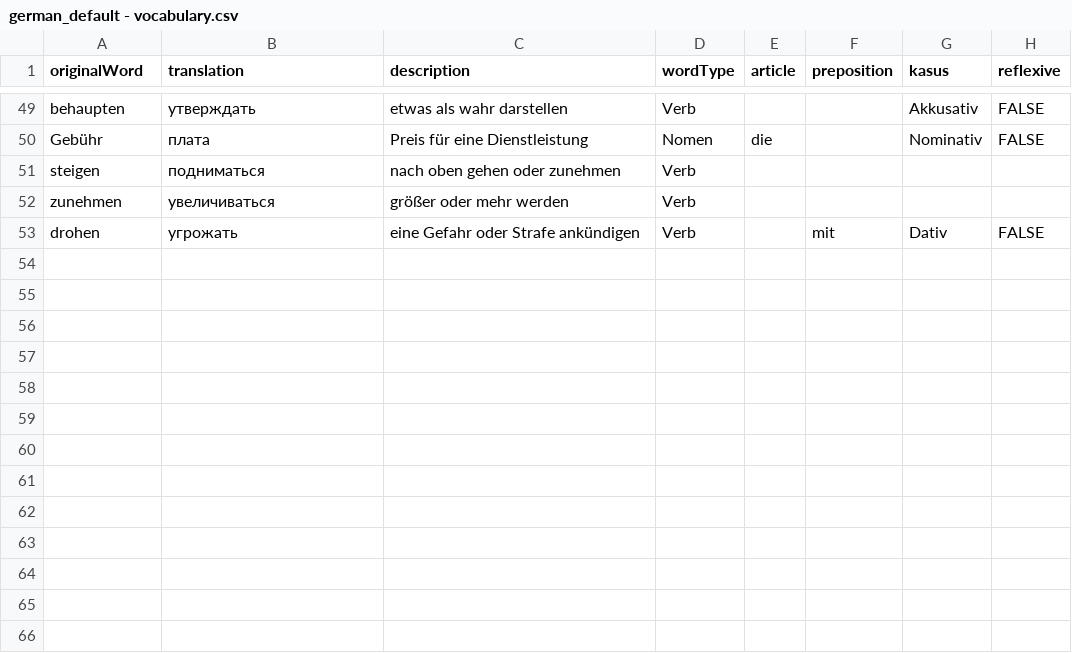
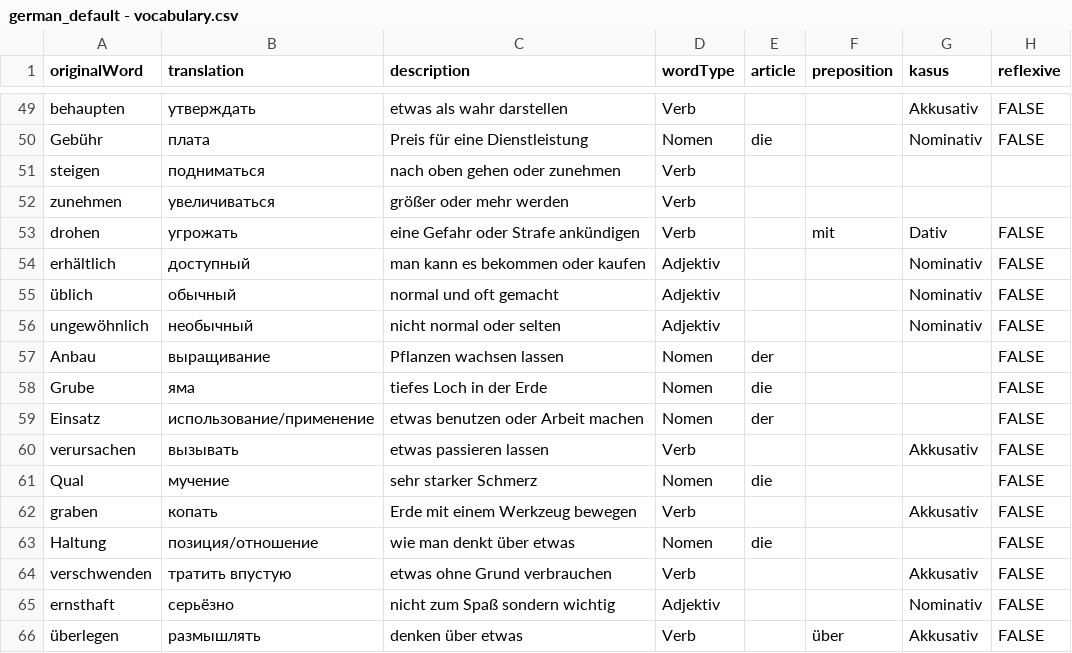
Before and after one commit to AntHavrylov/DeutschWordsLearn-csv, a CSV file: german_default - vocabulary.csv, drawn as a sheet; only a part is shown, gaps mark what is left out.

Commit message:
new words added

```diff
--- a/german_default - vocabulary.csv
+++ b/german_default - vocabulary.csv
@@ -53 +53,14 @@ zunehmen,увеличиваться,größer oder mehr werden,Verb,,,,
 drohen,угрожать,eine Gefahr oder Strafe ankündigen,Verb,,mit,Dativ,FALSE
+erhältlich,доступный,man kann es bekommen oder kaufen,Adjektiv,,,Nominativ,FALSE
+üblich,обычный,normal und oft gemacht,Adjektiv,,,Nominativ,FALSE
+ungewöhnlich,необычный,nicht normal oder selten,Adjektiv,,,Nominativ,FALSE
+Anbau,выращивание,Pflanzen wachsen lassen,Nomen,der,,,FALSE
+Grube,яма,tiefes Loch in der Erde,Nomen,die,,,FALSE
+Einsatz,использование/применение,etwas benutzen oder Arbeit machen,Nomen,der,,,FALSE
+verursachen,вызывать,etwas passieren lassen,Verb,,,Akkusativ,FALSE
+Qual,мучение,sehr starker Schmerz,Nomen,die,,,FALSE
+graben,копать,Erde mit einem Werkzeug bewegen,Verb,,,Akkusativ,FALSE
+Haltung,позиция/отношение,wie man denkt über etwas,Nomen,die,,,FALSE
+verschwenden,тратить впустую,etwas ohne Grund verbrauchen,Verb,,,Akkusativ,FALSE
+ernsthaft,серьёзно,nicht zum Spaß sondern wichtig,Adjektiv,,,Nominativ,FALSE
+überlegen,размышлять,denken über etwas,Verb,,über,Akkusativ,FALSE
```
Also changed, not shown: 1 other file.
